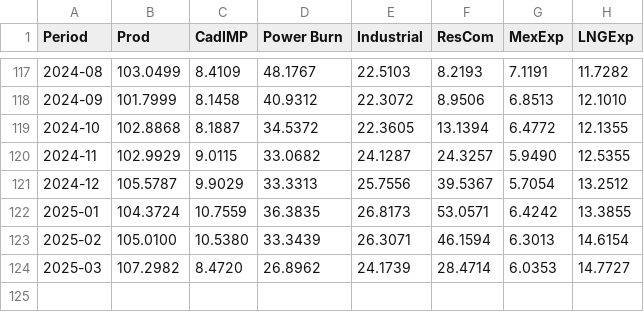
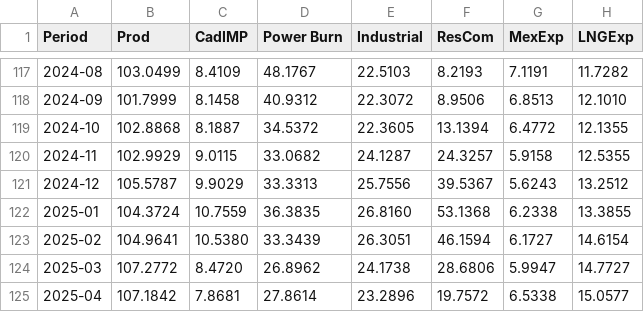
Before and after one commit to G-OMalley/GOSummer25, a CSV file: INFO/EIAFundamentalMonthlydayAvg.csv, drawn as a sheet; only a part is shown, gaps mark what is left out.

```diff
--- a/INFO/EIAFundamentalMonthlydayAvg.csv
+++ b/INFO/EIAFundamentalMonthlydayAvg.csv
@@ -119,6 +119,7 @@ Period,Prod,CadIMP,Power Burn,Industrial,ResCom,MexExp,LNGExp
 2024-10,102.8868,8.1887,34.5372,22.3605,13.1394,6.4772,12.1355
-2024-11,102.9929,9.0115,33.0682,24.1287,24.3257,5.9490,12.5355
-2024-12,105.5787,9.9029,33.3313,25.7556,39.5367,5.7054,13.2512
-2025-01,104.3724,10.7559,36.3835,26.8173,53.0571,6.4242,13.3855
-2025-02,105.0100,10.5380,33.3439,26.3071,46.1594,6.3013,14.6154
-2025-03,107.2982,8.4720,26.8962,24.1739,28.4714,6.0353,14.7727
+2024-11,102.9929,9.0115,33.0682,24.1287,24.3257,5.9158,12.5355
+2024-12,105.5787,9.9029,33.3313,25.7556,39.5367,5.6243,13.2512
+2025-01,104.3724,10.7559,36.3835,26.8160,53.1368,6.2338,13.3855
+2025-02,104.9641,10.5380,33.3439,26.3051,46.1594,6.1727,14.6154
+2025-03,107.2772,8.4720,26.8962,24.1738,28.6806,5.9947,14.7727
+2025-04,107.1842,7.8681,27.8614,23.2896,19.7572,6.5338,15.0577
```
Also changed, not shown: INFO/CriterionExtraForecast.csv, INFO/FundyForecast.csv, 10 other files.
